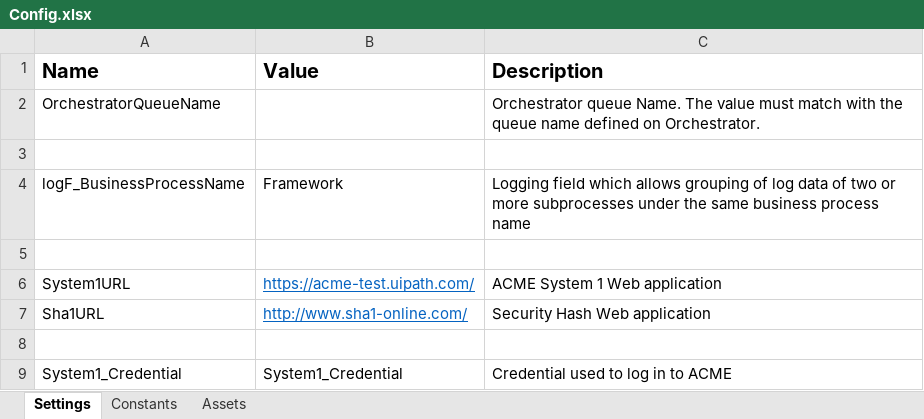
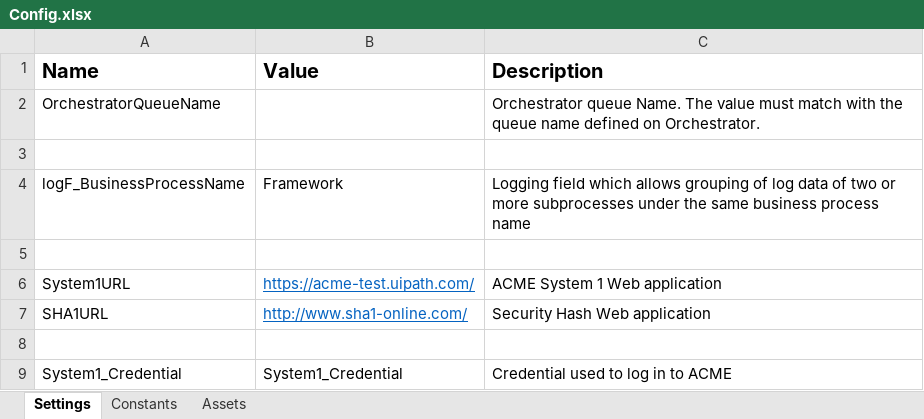
Before and after one commit to shastier/ReFrameWork, an Excel workbook: Data/Config.xlsx, sheet Settings, drawn as a sheet; values as stored, in another font and other column widths than the file's, no borders; the diff names each change by its address in the sheet, - before the commit and + after, or states it on an @@ line.

```diff
--- a/Data/Config.xlsx (sheet Settings)
+++ b/Data/Config.xlsx (sheet Settings)
-A7 (Name): Sha1URL
+A7 (Name): SHA1URL
```
Also changed, not shown: 5 other files.
